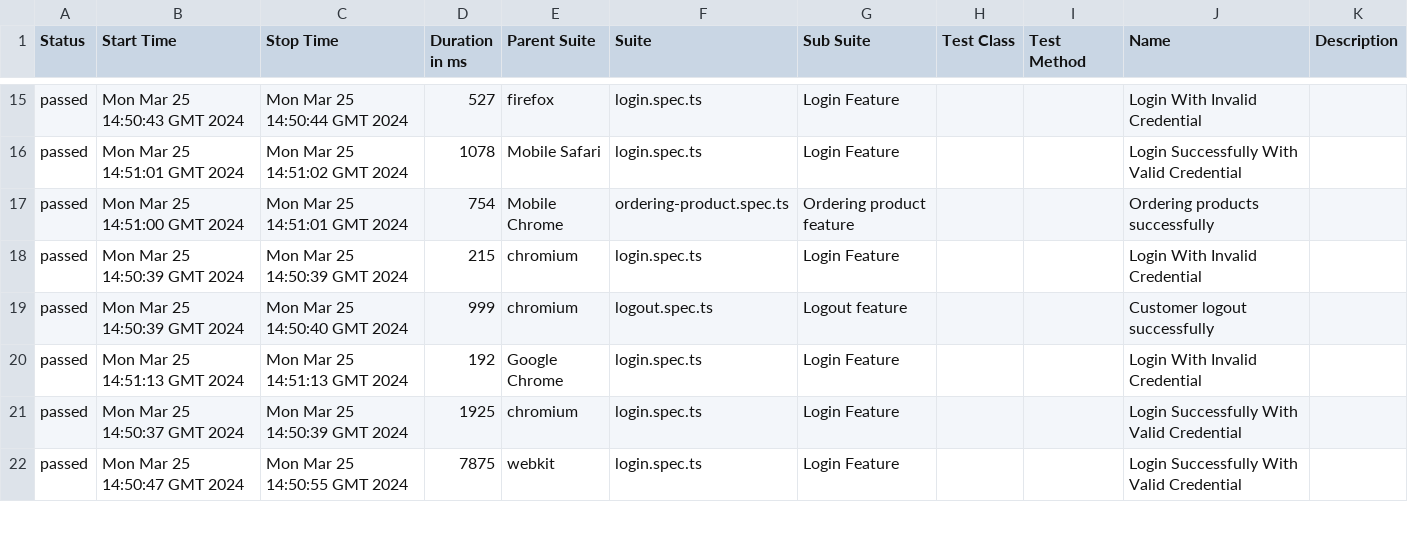
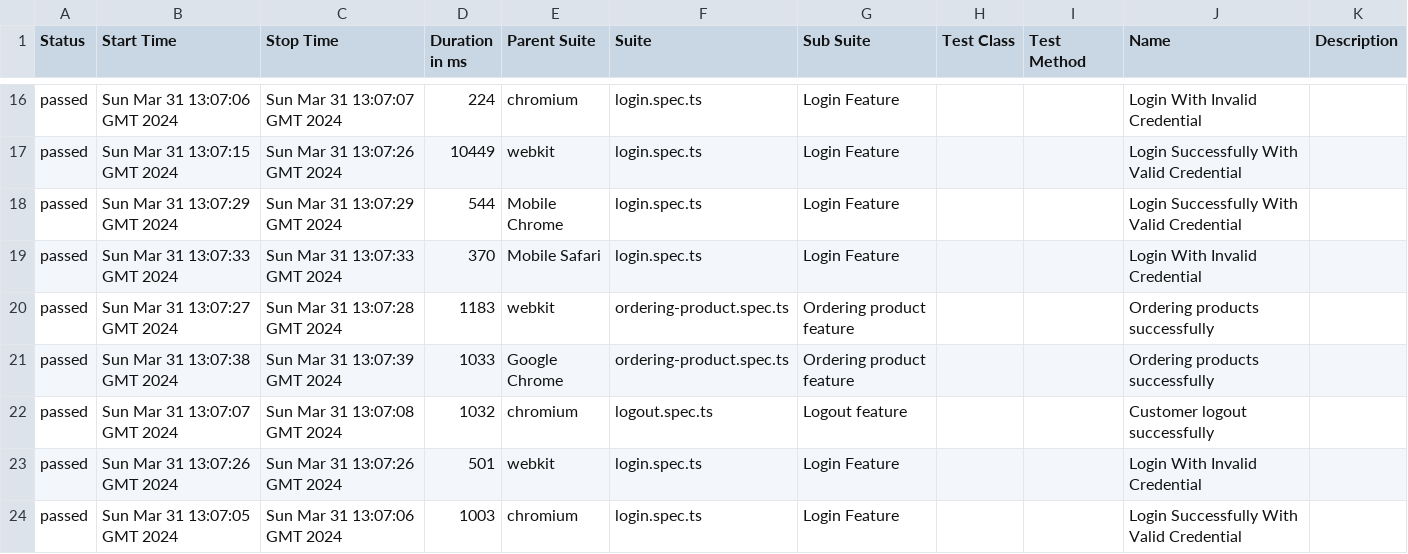
Before and after one commit to qa-io-vn/auto-web-typescript-playwright, a CSV file: 50/data/suites.csv, drawn as a sheet; only a part is shown, gaps mark what is left out; the diff covers the shown part only.

```diff
--- a/50/data/suites.csv
+++ b/50/data/suites.csv
@@ -15,8 +16,9 @@
-"passed","Mon Mar 25 14:50:43 GMT 2024","Mon Mar 25 14:50:44 GMT 2024","527","firefox","login.spec.ts","Login Feature","","","Login With Invalid Credential",""
-"passed","Mon Mar 25 14:51:01 GMT 2024","Mon Mar 25 14:51:02 GMT 2024","1078","Mobile Safari","login.spec.ts","Login Feature","","","Login Successfully With Valid Credential",""
-"passed","Mon Mar 25 14:51:00 GMT 2024","Mon Mar 25 14:51:01 GMT 2024","754","Mobile Chrome","ordering-product.spec.ts","Ordering product feature","","","Ordering products successfully",""
-"passed","Mon Mar 25 14:50:39 GMT 2024","Mon Mar 25 14:50:39 GMT 2024","215","chromium","login.spec.ts","Login Feature","","","Login With Invalid Credential",""
-"passed","Mon Mar 25 14:50:39 GMT 2024","Mon Mar 25 14:50:40 GMT 2024","999","chromium","logout.spec.ts","Logout feature","","","Customer logout successfully",""
-"passed","Mon Mar 25 14:51:13 GMT 2024","Mon Mar 25 14:51:13 GMT 2024","192","Google Chrome","login.spec.ts","Login Feature","","","Login With Invalid Credential",""
-"passed","Mon Mar 25 14:50:37 GMT 2024","Mon Mar 25 14:50:39 GMT 2024","1925","chromium","login.spec.ts","Login Feature","","","Login Successfully With Valid Credential",""
-"passed","Mon Mar 25 14:50:47 GMT 2024","Mon Mar 25 14:50:55 GMT 2024","7875","webkit","login.spec.ts","Login Feature","","","Login Successfully With Valid Credential",""
+"passed","Sun Mar 31 13:07:06 GMT 2024","Sun Mar 31 13:07:07 GMT 2024","224","chromium","login.spec.ts","Login Feature","","","Login With Invalid Credential",""
+"passed","Sun Mar 31 13:07:15 GMT 2024","Sun Mar 31 13:07:26 GMT 2024","10449","webkit","login.spec.ts","Login Feature","","","Login Successfully With Valid Credential",""
+"passed","Sun Mar 31 13:07:29 GMT 2024","Sun Mar 31 13:07:29 GMT 2024","544","Mobile Chrome","login.spec.ts","Login Feature","","","Login Successfully With Valid Credential",""
+"passed","Sun Mar 31 13:07:33 GMT 2024","Sun Mar 31 13:07:33 GMT 2024","370","Mobile Safari","login.spec.ts","Login Feature","","","Login With Invalid Credential",""
+"passed","Sun Mar 31 13:07:27 GMT 2024","Sun Mar 31 13:07:28 GMT 2024","1183","webkit","ordering-product.spec.ts","Ordering product feature","","","Ordering products successfully",""
+"passed","Sun Mar 31 13:07:38 GMT 2024","Sun Mar 31 13:07:39 GMT 2024","1033","Google Chrome","ordering-product.spec.ts","Ordering product feature","","","Ordering products successfully",""
+"passed","Sun Mar 31 13:07:07 GMT 2024","Sun Mar 31 13:07:08 GMT 2024","1032","chromium","logout.spec.ts","Logout feature","","","Customer logout successfully",""
+"passed","Sun Mar 31 13:07:26 GMT 2024","Sun Mar 31 13:07:26 GMT 2024","501","webkit","login.spec.ts","Login Feature","","","Login With Invalid Credential",""
+"passed","Sun Mar 31 13:07:05 GMT 2024","Sun Mar 31 13:07:06 GMT 2024","1003","chromium","login.spec.ts","Login Feature","","","Login Successfully With Valid Credential",""
```
Also changed, not shown: 2 added rows, 3 removed rows and 62 edited cells elsewhere in this file, 49 other files.
